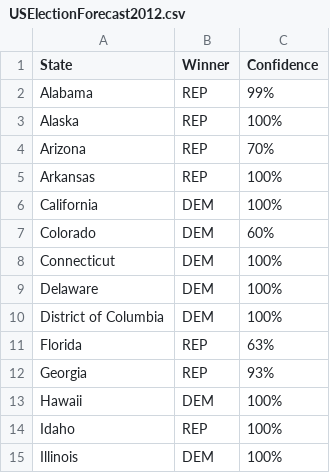
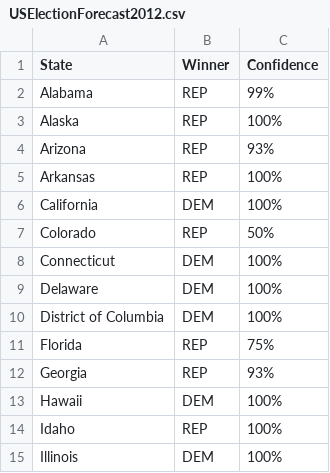
Before and after one commit to chris-taylor/USElection, a CSV file: forecast/USElectionForecast2012.csv, drawn as a sheet; only a part is shown; the diff covers the shown part only.

```diff
--- a/forecast/USElectionForecast2012.csv
+++ b/forecast/USElectionForecast2012.csv
@@ -3,6 +3,6 @@ Alabama,REP,99%
 Alaska,REP,100%
-Arizona,REP,70%
+Arizona,REP,93%
 Arkansas,REP,100%
 California,DEM,100%
-Colorado,DEM,60%
+Colorado,REP,50%
 Connecticut,DEM,100%
@@ -10,3 +10,3 @@ Delaware,DEM,100%
 District of Columbia,DEM,100%
-Florida,REP,63%
+Florida,REP,75%
 Georgia,REP,93%
```
Also changed, not shown: 8 edited cells elsewhere in this file, data/2012-pres-polls.csv, forecast/USElectionForecast2004.csv, 7 other files.
